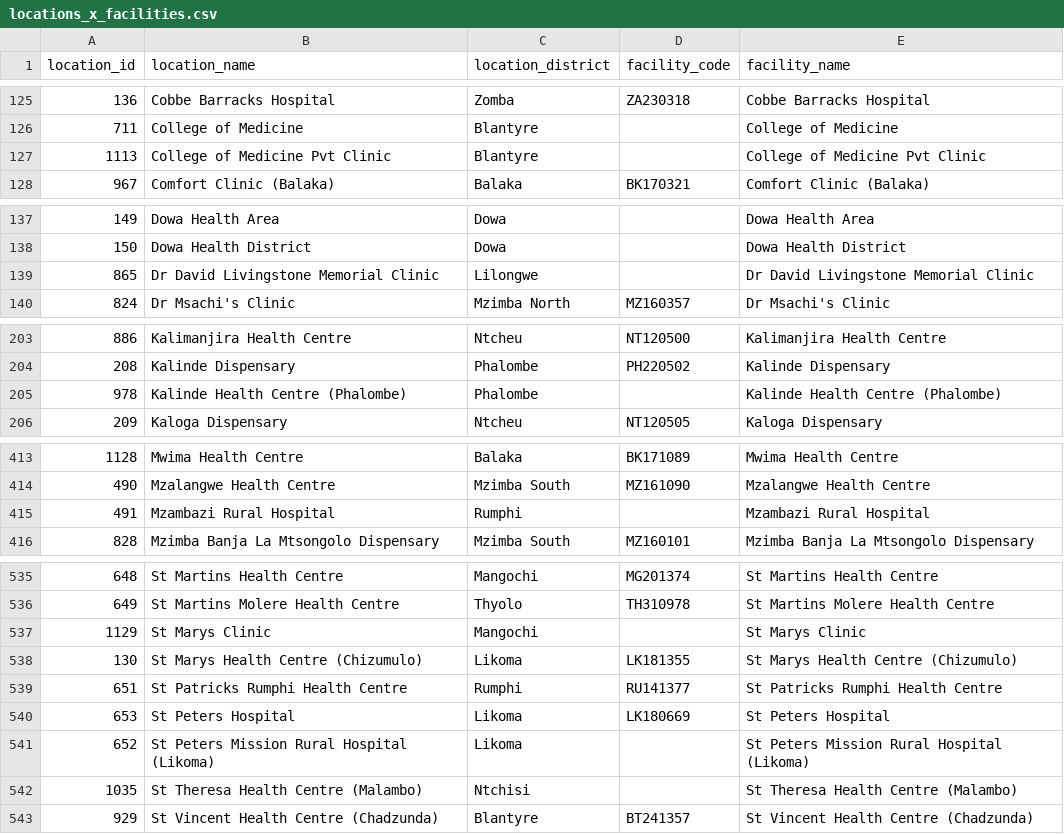
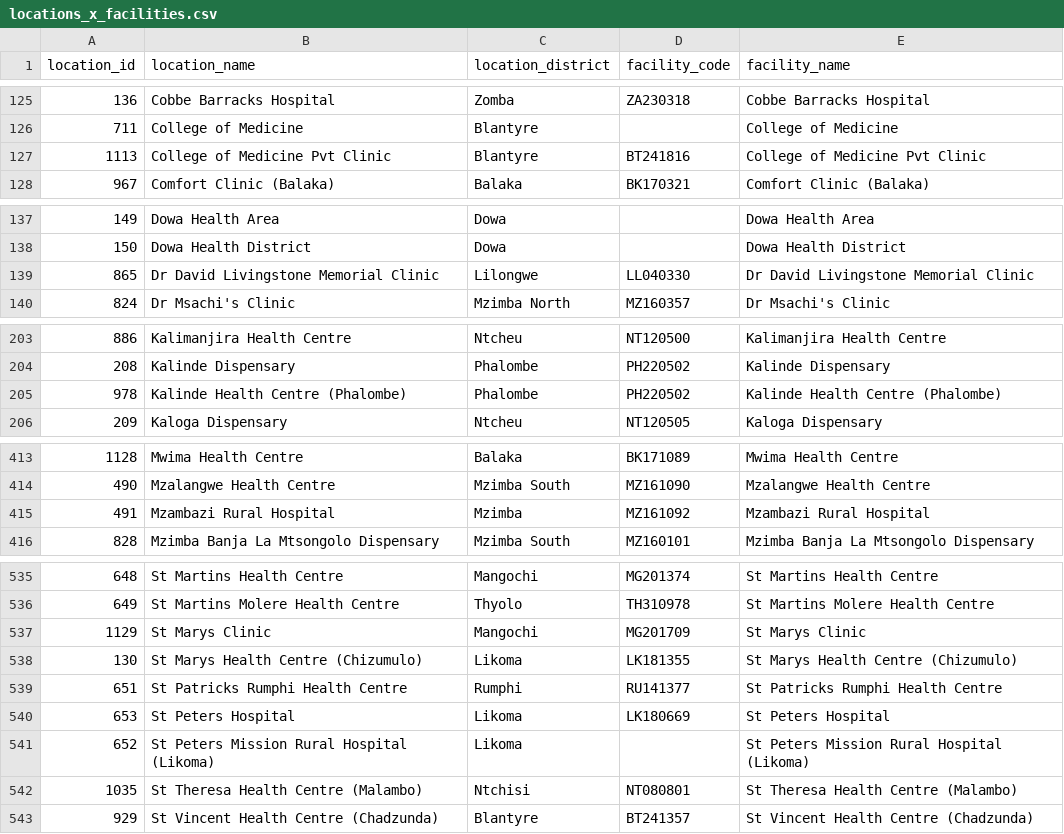
Before and after one commit to malawi-ministry-of-health-dhd/MaHIS-Core, a CSV file: db/csv/locations_x_facilities.csv, drawn as a sheet; only a part is shown, gaps mark what is left out; the diff covers the shown part only.

```diff
--- a/db/csv/locations_x_facilities.csv
+++ b/db/csv/locations_x_facilities.csv
@@ -126,3 +126,3 @@ location_id,location_name,location_district,facility_code,facility_name
 711,College of Medicine,Blantyre,,College of Medicine
-1113,College of Medicine Pvt Clinic,Blantyre,,College of Medicine Pvt Clinic
+1113,College of Medicine Pvt Clinic,Blantyre,BT241816,College of Medicine Pvt Clinic
 967,Comfort Clinic (Balaka),Balaka,BK170321,Comfort Clinic (Balaka)
@@ -138,3 +138,3 @@ location_id,location_name,location_district,facility_code,facility_name
 150,Dowa Health District,Dowa,,Dowa Health District
-865,Dr David Livingstone Memorial Clinic,Lilongwe,,Dr David Livingstone Memorial Clinic
+865,Dr David Livingstone Memorial Clinic,Lilongwe,LL040330,Dr David Livingstone Memorial Clinic
 824,Dr Msachi's Clinic,Mzimba North,MZ160357,Dr Msachi's Clinic
@@ -204,3 +204,3 @@ location_id,location_name,location_district,facility_code,facility_name
 208,Kalinde Dispensary,Phalombe,PH220502,Kalinde Dispensary
-978,Kalinde Health Centre (Phalombe),Phalombe,,Kalinde Health Centre (Phalombe)
+978,Kalinde Health Centre (Phalombe),Phalombe,PH220502,Kalinde Health Centre (Phalombe)
 209,Kaloga Dispensary,Ntcheu,NT120505,Kaloga Dispensary
@@ -414,3 +414,3 @@ location_id,location_name,location_district,facility_code,facility_name
 490,Mzalangwe Health Centre,Mzimba South,MZ161090,Mzalangwe Health Centre
-491,Mzambazi Rural Hospital,Rumphi,,Mzambazi Rural Hospital
+491,Mzambazi Rural Hospital,Mzimba,MZ161092,Mzambazi Rural Hospital
 828,Mzimba Banja La Mtsongolo Dispensary,Mzimba South,MZ160101,Mzimba Banja La Mtsongolo Dispensary
@@ -536,3 +536,3 @@ location_id,location_name,location_district,facility_code,facility_name
 649,St Martins Molere Health Centre,Thyolo,TH310978,St Martins Molere Health Centre
-1129,St Marys Clinic,Mangochi,,St Marys Clinic
+1129,St Marys Clinic,Mangochi,MG201709,St Marys Clinic
 130,St Marys Health Centre (Chizumulo),Likoma,LK181355,St Marys Health Centre (Chizumulo)
@@ -542,2 +542,2 @@ location_id,location_name,location_district,facility_code,facility_name
-1035,St Theresa Health Centre (Malambo),Ntchisi,,St Theresa Health Centre (Malambo)
+1035,St Theresa Health Centre (Malambo),Ntchisi,NT080801,St Theresa Health Centre (Malambo)
 929,St Vincent Health Centre (Chadzunda),Blantyre,BT241357,St Vincent Health Centre (Chadzunda)
```
Also changed, not shown: 21 edited cells elsewhere in this file.
